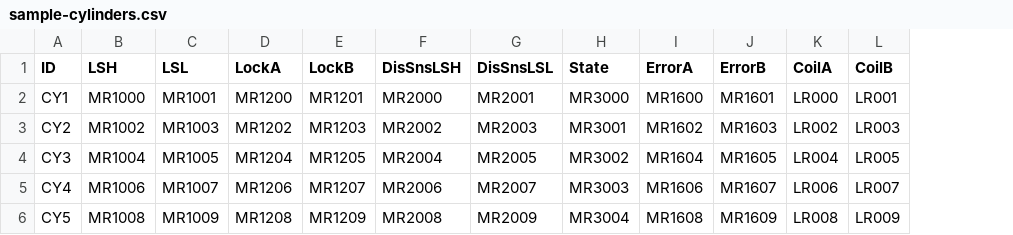
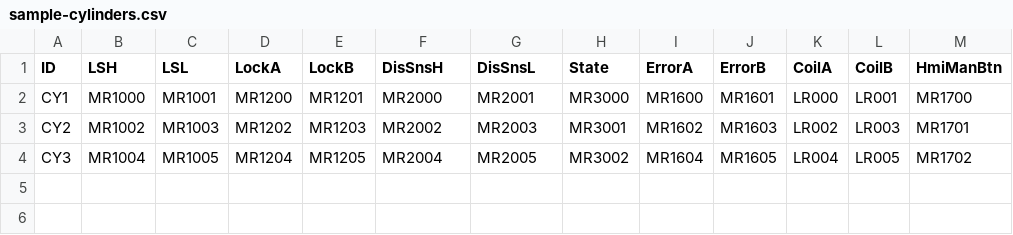
Before and after one commit to hoangle264/Demo_grafect, a CSV file: config/sample-cylinders.csv, drawn as a sheet; removed rows and columns are numbered as before the commit, all else as after; the diff names each change by its address in the sheet, - before the commit and + after, or states it on an @@ line.

```diff
--- a/config/sample-cylinders.csv
+++ b/config/sample-cylinders.csv
+column M (HmiManBtn), rows 2-4: MR1700 | MR1701 | MR1702
-F1: DisSnsLSH
+F1: DisSnsH
-G1: DisSnsLSL
+G1: DisSnsL
-row 5: CY4 | MR1006 | MR1007 | MR1206 | MR1207 | MR2006 | MR2007 | MR3003 | MR1606 | MR1607 | LR006 | LR007
-row 6: CY5 | MR1008 | MR1009 | MR1208 | MR1209 | MR2008 | MR2009 | MR3004 | MR1608 | MR1609 | LR008 | LR009
```
Also changed, not shown: 8 other files.
